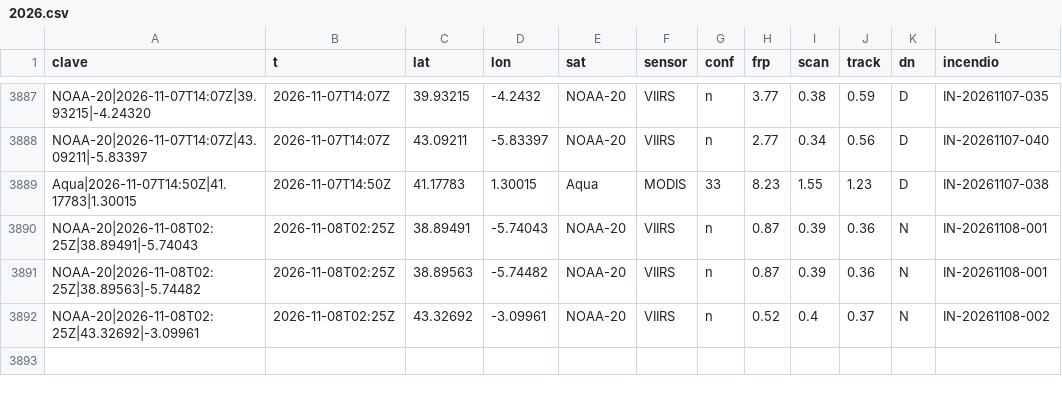
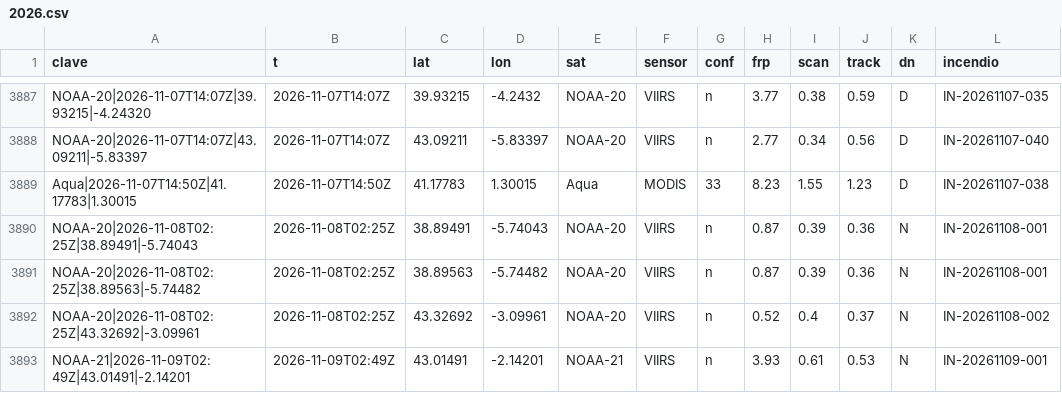
Before and after one commit to Asensio94/vigia-incendios, a CSV file: data/focos/2026.csv, drawn as a sheet; only a part is shown, gaps mark what is left out; the diff names each change by its address in the sheet, - before the commit and + after, or states it on an @@ line.

```diff
--- a/data/focos/2026.csv
+++ b/data/focos/2026.csv
+row 3893: NOAA-21|2026-11-09T02:49Z|43.01491|-2.14201 | 2026-11-09T02:49Z | 43.01491 | -2.14201 | NOAA-21 | VIIRS | n | 3.93 | 0.61 | 0.53 | N | IN-20261109-001
```
Also changed, not shown: data/fr/focos/2026.csv, 6 other files.
